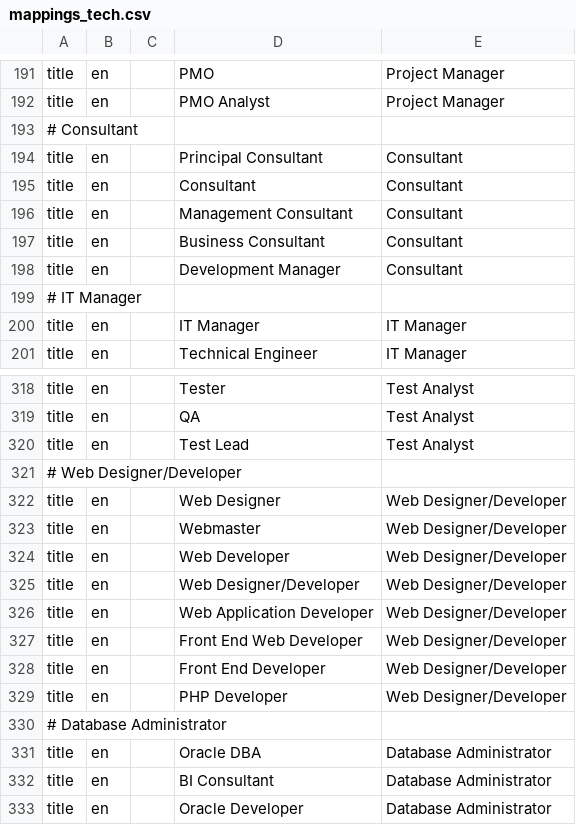
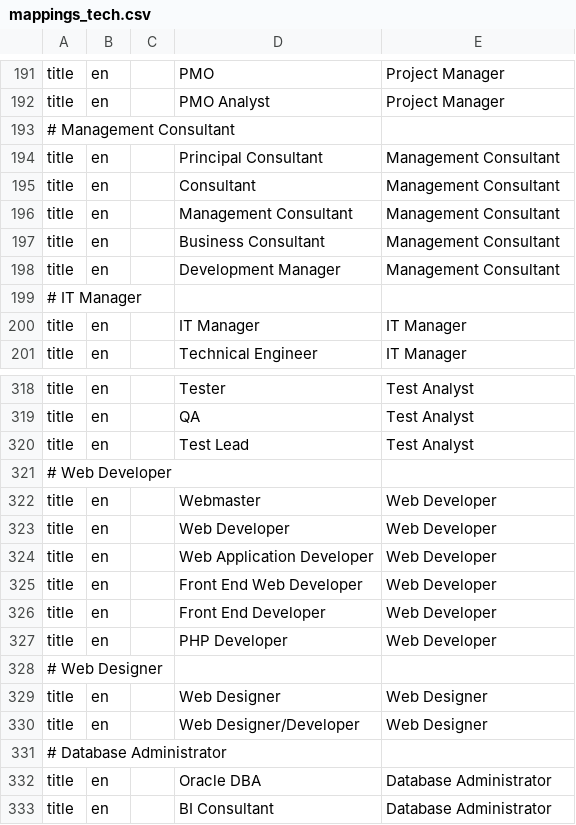
Before and after one commit to devm1023/GeekTalentDB, a CSV file: runs/mappings_tech.csv, drawn as a sheet; only a part is shown, gaps mark what is left out; the shorter side is filled out with more unchanged rows.

Commit message:
splits Web Designer/Developer career, renames Consultant to Management Consultant

```diff
--- a/runs/mappings_tech.csv
+++ b/runs/mappings_tech.csv
@@ -192,8 +192,8 @@ title,en,,PMO,Project Manager
 title,en,,PMO Analyst,Project Manager
-# Consultant
-title,en,,Principal Consultant,Consultant
-title,en,,Consultant,Consultant
-title,en,,Management Consultant,Consultant
-title,en,,Business Consultant,Consultant
-title,en,,Development Manager,Consultant
+# Management Consultant
+title,en,,Principal Consultant,Management Consultant
+title,en,,Consultant,Management Consultant
+title,en,,Management Consultant,Management Consultant
+title,en,,Business Consultant,Management Consultant
+title,en,,Development Manager,Management Consultant
 # IT Manager
@@ -320,11 +320,12 @@ title,en,,QA,Test Analyst
 title,en,,Test Lead,Test Analyst
-# Web Designer/Developer
-title,en,,Web Designer,Web Designer/Developer
-title,en,,Webmaster,Web Designer/Developer
-title,en,,Web Developer,Web Designer/Developer
-title,en,,Web Designer/Developer,Web Designer/Developer
-title,en,,Web Application Developer,Web Designer/Developer
-title,en,,Front End Web Developer,Web Designer/Developer
-title,en,,Front End Developer,Web Designer/Developer
-title,en,,PHP Developer,Web Designer/Developer
+# Web Developer
+title,en,,Webmaster,Web Developer
+title,en,,Web Developer,Web Developer
+title,en,,Web Application Developer,Web Developer
+title,en,,Front End Web Developer,Web Developer
+title,en,,Front End Developer,Web Developer
+title,en,,PHP Developer,Web Developer
+# Web Designer
+title,en,,Web Designer,Web Designer
+title,en,,Web Designer/Developer,Web Designer
 # Database Administrator
```
